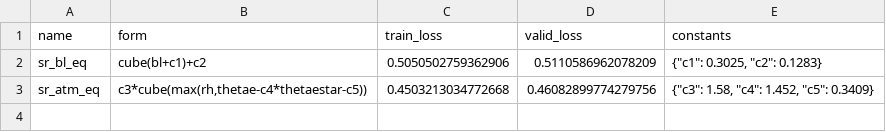
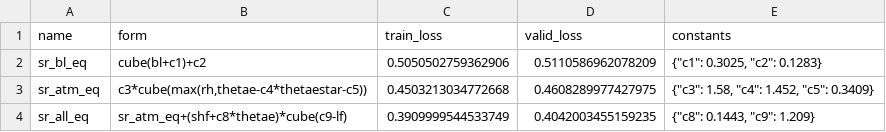
Before and after one commit to savannahferretti/monsoon-discovery, a CSV file: models/sr/optimized_equations.csv, drawn as a sheet.

```diff
--- a/models/sr/optimized_equations.csv
+++ b/models/sr/optimized_equations.csv
@@ -2,2 +2,3 @@ name,form,train_loss,valid_loss,constants
 sr_bl_eq,cube(bl+c1)+c2,0.5050502759362906,0.5110586962078209,"{""c1"": 0.3025, ""c2"": 0.1283}"
-sr_atm_eq,"c3*cube(max(rh,thetae-c4*thetaestar-c5))",0.4503213034772668,0.46082899774279756,"{""c3"": 1.58, ""c4"": 1.452, ""c5"": 0.3409}"
+sr_atm_eq,"c3*cube(max(rh,thetae-c4*thetaestar-c5))",0.4503213034772668,0.4608289977427975,"{""c3"": 1.58, ""c4"": 1.452, ""c5"": 0.3409}"
+sr_all_eq,sr_atm_eq+(shf+c8*thetae)*cube(c9-lf),0.3909999544533749,0.4042003455159235,"{""c8"": 0.1443, ""c9"": 1.209}"
```
Also changed, not shown: 8 other files.
